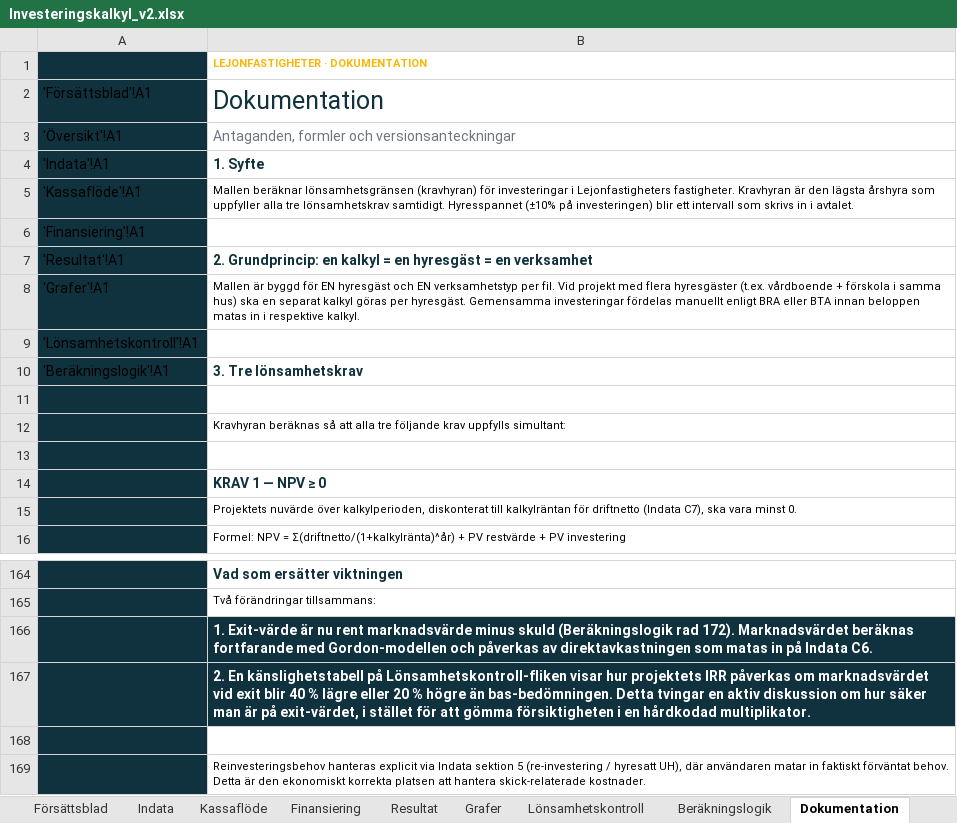
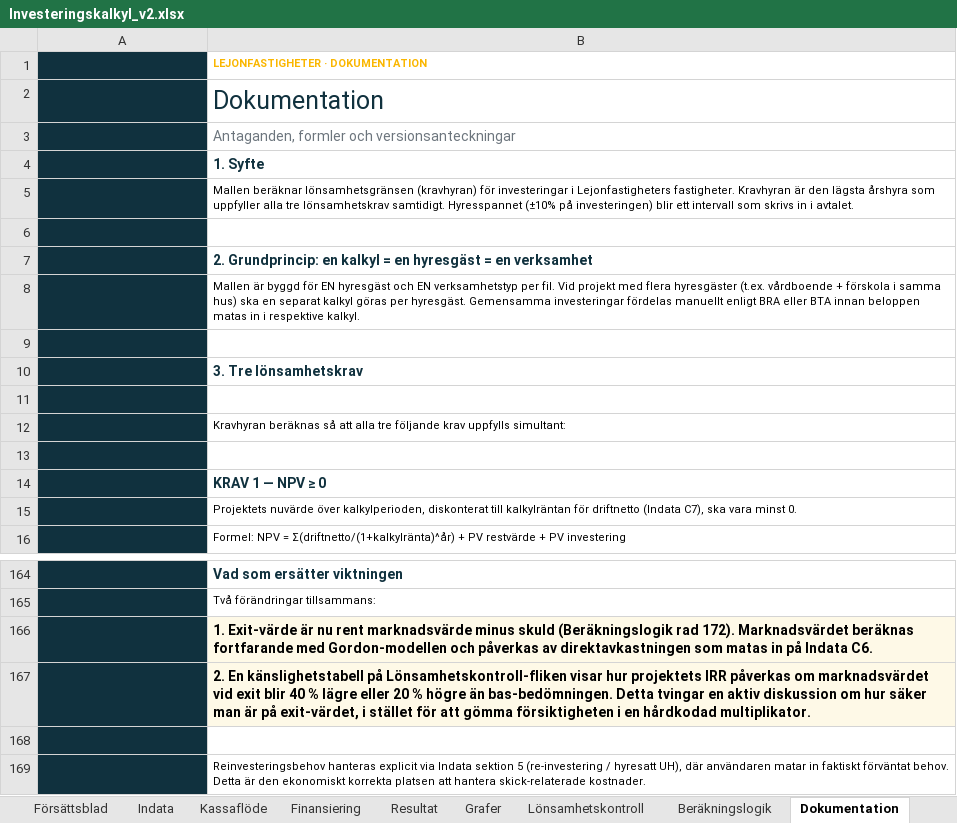
Before and after one commit to jockemedw/investeringskalkyl, an Excel workbook: build/oneshot/Investeringskalkyl_v2.xlsx, sheet Dokumentation, drawn as a sheet; only a part is shown, gaps mark what is left out; values as stored, in another font and other column widths than the file's, no borders; charts and pictures not drawn; the diff names each change by its address in the sheet, - before the commit and + after, or states it on an @@ line.

```diff
--- a/build/oneshot/Investeringskalkyl_v2.xlsx (sheet Dokumentation)
+++ b/build/oneshot/Investeringskalkyl_v2.xlsx (sheet Dokumentation)
-A2:A10 text colour: black
+A2:A10 text colour: #10313E, text size: smaller
@@ B166:B167 fill: #10313E → #FEF9E7, text colour: #FFFFFF → black @@
```
Also changed, not shown: sheet Försättsblad, sheet Lönsamhetskontroll, sheet Kassaflöde, sheet Grafer, sheet Översikt, sheet Resultat, 3 more sheets, formulas that keep their value, charts or pictures, 15 other files.
